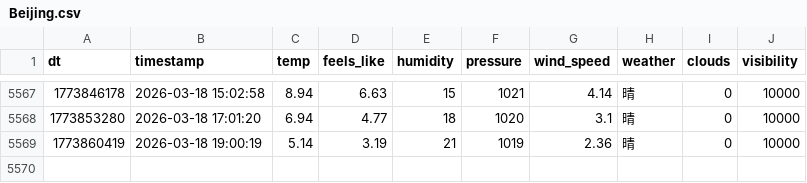
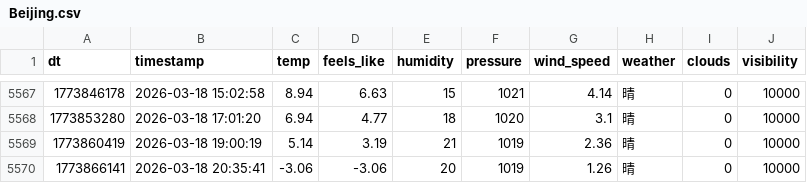
Before and after one commit to FireStar0507/OWMweather-logger, a CSV file: weather_data/Beijing.csv, drawn as a sheet; only a part is shown, gaps mark what is left out.

```diff
--- a/weather_data/Beijing.csv
+++ b/weather_data/Beijing.csv
@@ -5569 +5569,2 @@ dt,timestamp,temp,feels_like,humidity,pressure,wind_speed,weather,clouds,visibil
 1773860419,2026-03-18 19:00:19,5.14,3.19,21,1019,2.36,晴,0,10000
+1773866141,2026-03-18 20:35:41,-3.06,-3.06,20,1019,1.26,晴,0,10000
```
Also changed, not shown: weather_data/Foshan.csv, weather_data/Shanghai.csv.
